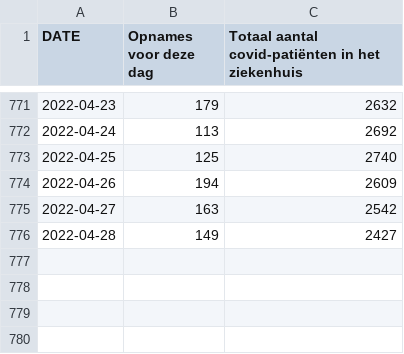
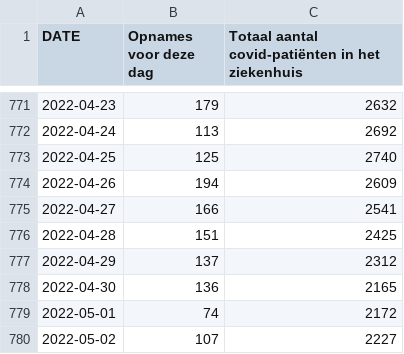
Before and after one commit to journinho/sciensano-covid-19, a CSV file: 3_hospitalisaties.csv, drawn as a sheet; only a part is shown, gaps mark what is left out.

```diff
--- a/3_hospitalisaties.csv
+++ b/3_hospitalisaties.csv
@@ -774,3 +774,7 @@ DATE,Opnames voor deze dag,Totaal aantal covid-patiënten in het ziekenhuis
 2022-04-26,194,2609
-2022-04-27,163,2542
-2022-04-28,149,2427
+2022-04-27,166,2541
+2022-04-28,151,2425
+2022-04-29,137,2312
+2022-04-30,136,2165
+2022-05-01,74,2172
+2022-05-02,107,2227
```
Also changed, not shown: 1_besmettingen_zevendaags.csv, 2_positiviteitsratio.csv, 6 other files.
